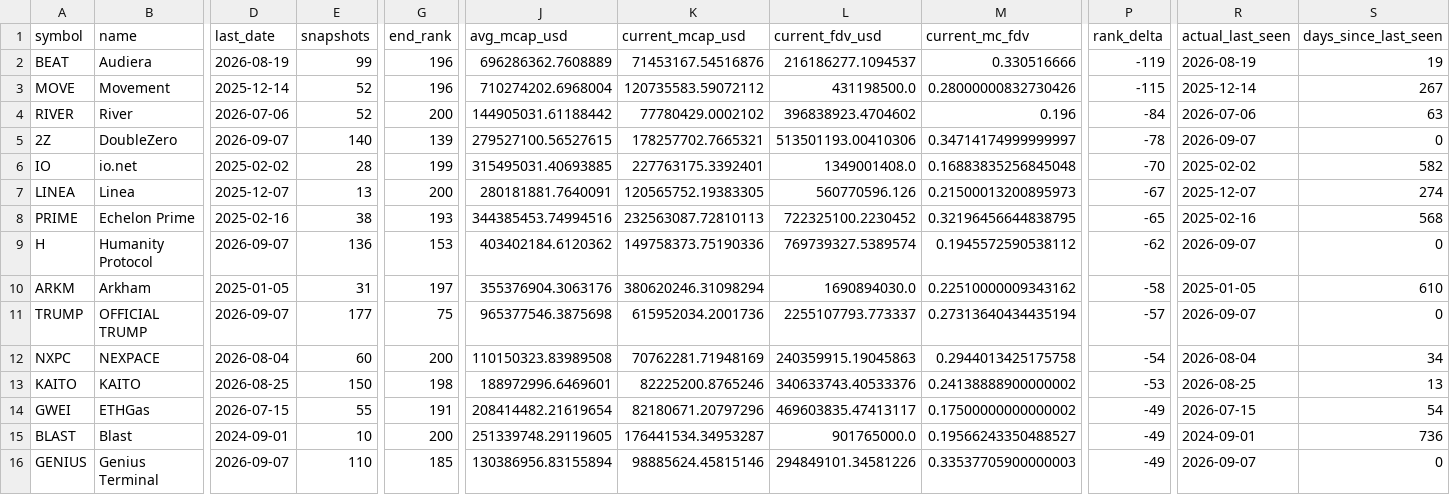
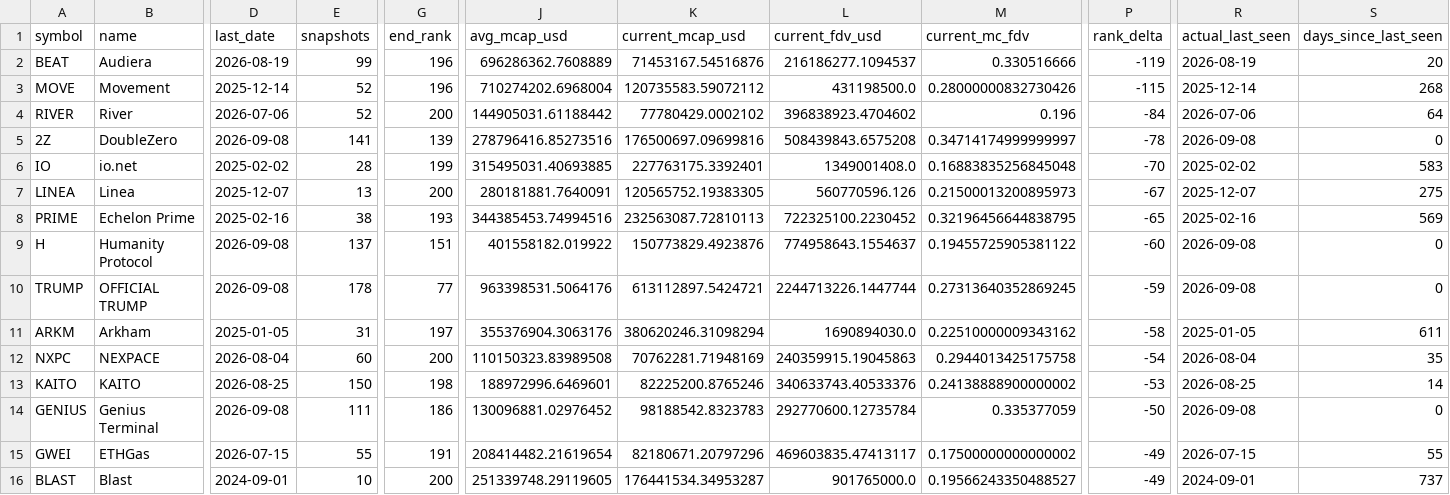
Before and after one commit to udipta-dev/rank-radar, a CSV file: data/out/table_low_float_decliners.csv, drawn as a sheet; only a part is shown, gaps mark what is left out; removed rows and columns are numbered as before the commit, all else as after; rows hold the shown columns only; the diff covers the shown part only; the diff names each change by its address in the sheet, - before the commit and + after, or states it on an @@ line.

```diff
--- a/data/out/table_low_float_decliners.csv
+++ b/data/out/table_low_float_decliners.csv
-S2 (days_since_last_seen): 19
+S2 (days_since_last_seen): 20
-S3 (days_since_last_seen): 267
+S3 (days_since_last_seen): 268
-S4 (days_since_last_seen): 63
+S4 (days_since_last_seen): 64
-D5 (last_date): 2026-09-07
+D5 (last_date): 2026-09-08
-E5 (snapshots): 140
+E5 (snapshots): 141
-J5 (avg_mcap_usd): 279527100.56527615
+J5 (avg_mcap_usd): 278796416.85273516
-K5 (current_mcap_usd): 178257702.7665321
+K5 (current_mcap_usd): 176500697.09699816
-L5 (current_fdv_usd): 513501193.00410306
+L5 (current_fdv_usd): 508439843.6575208
-R5 (actual_last_seen): 2026-09-07
+R5 (actual_last_seen): 2026-09-08
-S6 (days_since_last_seen): 582
+S6 (days_since_last_seen): 583
-S7 (days_since_last_seen): 274
+S7 (days_since_last_seen): 275
-S8 (days_since_last_seen): 568
+S8 (days_since_last_seen): 569
-D9 (last_date): 2026-09-07
+D9 (last_date): 2026-09-08
-E9 (snapshots): 136
+E9 (snapshots): 137
-G9 (end_rank): 153
+G9 (end_rank): 151
-J9 (avg_mcap_usd): 403402184.6120362
+J9 (avg_mcap_usd): 401558182.019922
-K9 (current_mcap_usd): 149758373.75190336
+K9 (current_mcap_usd): 150773829.4923876
-L9 (current_fdv_usd): 769739327.5389574
+L9 (current_fdv_usd): 774958643.1554637
-M9 (current_mc_fdv): 0.1945572590538112
+M9 (current_mc_fdv): 0.19455725905381122
-P9 (rank_delta): -62
+P9 (rank_delta): -60
-R9 (actual_last_seen): 2026-09-07
+R9 (actual_last_seen): 2026-09-08
+row 10: TRUMP | OFFICIAL TRUMP | 2026-09-08 | 178 | 77 | 963398531.5064176 | 613112897.5424721 | 2244713226.1447744 | 0.27313640352869245 | -59 | 2026-09-08 | 0
-S11 (days_since_last_seen): 610
+S11 (days_since_last_seen): 611
-row 11: TRUMP | OFFICIAL TRUMP | 2026-09-07 | 177 | 75 | 965377546.3875698 | 615952034.2001736 | 2255107793.773337 | 0.27313640434435194 | -57 | 2026-09-07 | 0
-S12 (days_since_last_seen): 34
+S12 (days_since_last_seen): 35
-S13 (days_since_last_seen): 13
+S13 (days_since_last_seen): 14
+row 14: GENIUS | Genius Terminal | 2026-09-08 | 111 | 186 | 130096881.02976452 | 98188542.8323783 | 292770600.12735784 | 0.335377059 | -50 | 2026-09-08 | 0
-S15 (days_since_last_seen): 54
+S15 (days_since_last_seen): 55
-S16 (days_since_last_seen): 736
+S16 (days_since_last_seen): 737
-row 16: GENIUS | Genius Terminal | 2026-09-07 | 110 | 185 | 130386956.83155894 | 98885624.45815146 | 294849101.34581226 | 0.33537705900000003 | -49 | 2026-09-07 | 0
```
Also changed, not shown: 1 added row, 1 removed row and 35 edited cells elsewhere in this file, data/out/table_climbers_overall.csv, data/out/table_high_conviction_climbers.csv, 15 other files.
